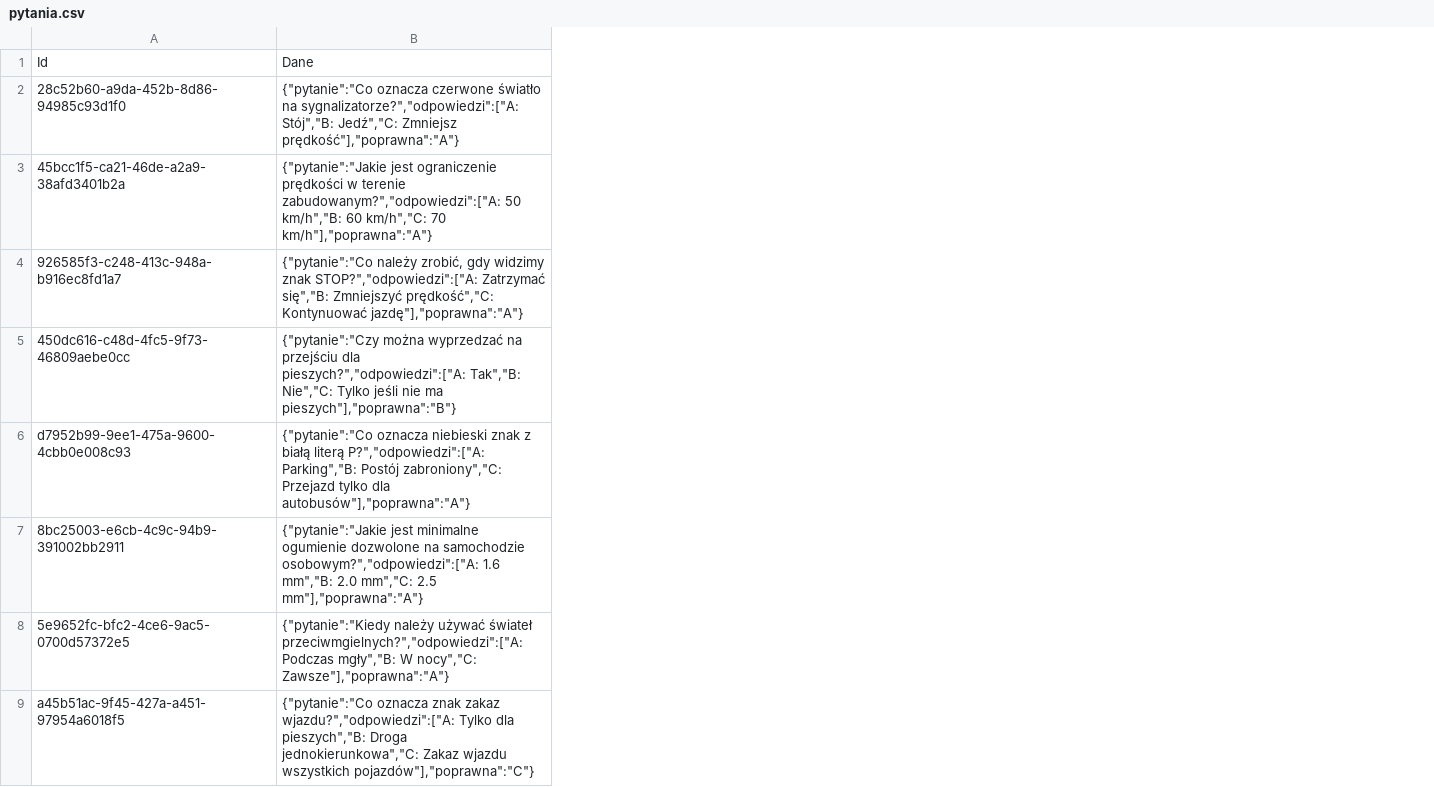
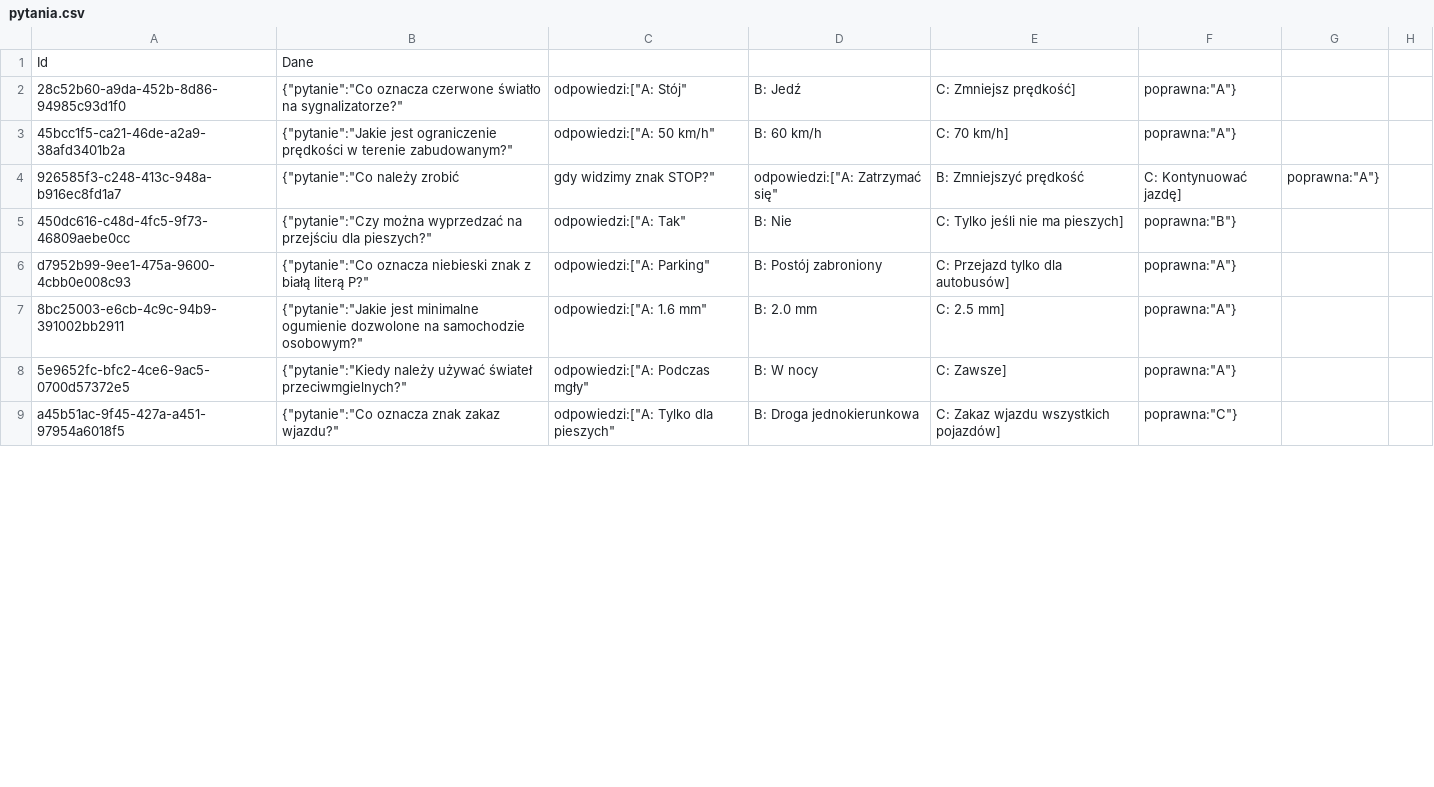
Before and after one commit to KanarekLife/HD, a CSV file: lab02/data/pytania.csv, drawn as a sheet; only a part is shown; removed rows and columns are numbered as before the commit, all else as after; the diff names each change by its address in the sheet, - before the commit and + after, or states it on an @@ line.

```diff
--- a/lab02/data/pytania.csv
+++ b/lab02/data/pytania.csv
-column B, rows 1-9: Dane | {"pytanie":"Co oznacza czerwone światło na sygnalizatorze?","odpowiedzi":["A: Stój","B: Jedź","C: Zmniejsz prędkość"],"poprawna":"A"} | {"pytanie":"Jakie jest ograniczenie prędkości w terenie zabudowanym?","odpowiedzi":["A: 50 km/h","B: 60 km/h","C: 70 km/h"],"poprawna":"A"} | {"pytanie":"Co należy zrobić, gdy widzimy znak STOP?","odpowiedzi":["A: Zatrzymać się","B: Zmniejszyć prędkość","C: Kontynuować jazdę"],"poprawna":"A"} | {"pytanie":"Czy można wyprzedzać na przejściu dla pieszych?","odpowiedzi":["A: Tak","B: Nie","C: Tylko jeśli nie ma pieszych"],"poprawna":"B"} | {"pytanie":"Co oznacza niebieski znak z białą literą P?","odpowiedzi":["A: Parking","B: Postój zabroniony","C: Przejazd tylko dla autobusów"],"poprawna":"A"} | {"pytanie":"Jakie jest minimalne ogumienie dozwolone na samochodzie osobowym?","odpowiedzi":["A: 1.6 mm","B: 2.0 mm","C: 2.5 mm"],"poprawna":"A"} | {"pytanie":"Kiedy należy używać świateł przeciwmgielnych?","odpowiedzi":["A: Podczas mgły","B: W nocy","C: Zawsze"],"poprawna":"A"} | {"pytanie":"Co oznacza znak zakaz wjazdu?","odpowiedzi":["A: Tylko dla pieszych","B: Droga jednokierunkowa","C: Zakaz wjazdu wszystkich pojazdów"],"poprawna":"C"}
+column B, rows 1-9: Dane | {"pytanie":"Co oznacza czerwone światło na sygnalizatorze?" | {"pytanie":"Jakie jest ograniczenie prędkości w terenie zabudowanym?" | {"pytanie":"Co należy zrobić | {"pytanie":"Czy można wyprzedzać na przejściu dla pieszych?" | {"pytanie":"Co oznacza niebieski znak z białą literą P?" | {"pytanie":"Jakie jest minimalne ogumienie dozwolone na samochodzie osobowym?" | {"pytanie":"Kiedy należy używać świateł przeciwmgielnych?" | {"pytanie":"Co oznacza znak zakaz wjazdu?"
+column C, rows 2-9: odpowiedzi:["A: Stój" | odpowiedzi:["A: 50 km/h" | gdy widzimy znak STOP?" | odpowiedzi:["A: Tak" | odpowiedzi:["A: Parking" | odpowiedzi:["A: 1.6 mm" | odpowiedzi:["A: Podczas mgły" | odpowiedzi:["A: Tylko dla pieszych"
+column D, rows 2-9: B: Jedź | B: 60 km/h | odpowiedzi:["A: Zatrzymać się" | B: Nie | B: Postój zabroniony | B: 2.0 mm | B: W nocy | B: Droga jednokierunkowa
+column E, rows 2-9: C: Zmniejsz prędkość] | C: 70 km/h] | B: Zmniejszyć prędkość | C: Tylko jeśli nie ma pieszych] | C: Przejazd tylko dla autobusów] | C: 2.5 mm] | C: Zawsze] | C: Zakaz wjazdu wszystkich pojazdów]
+column F, rows 2-9: poprawna:"A"} | poprawna:"A"} | C: Kontynuować jazdę] | poprawna:"B"} | poprawna:"A"} | poprawna:"A"} | poprawna:"A"} | poprawna:"C"}
+column G, row 4: poprawna:"A"}
+column H, empty
```
Also changed, not shown: 20 other files.
